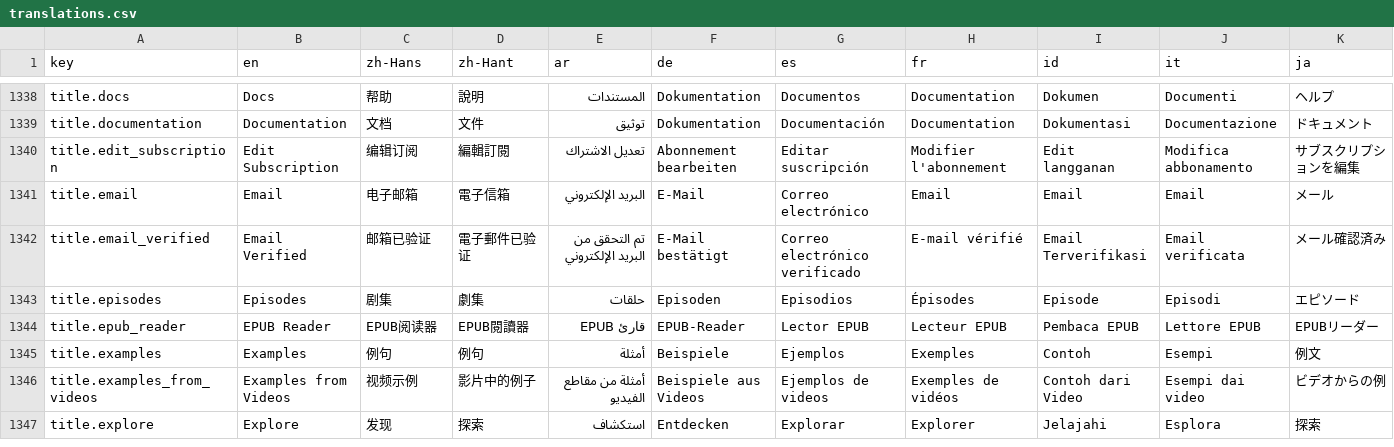
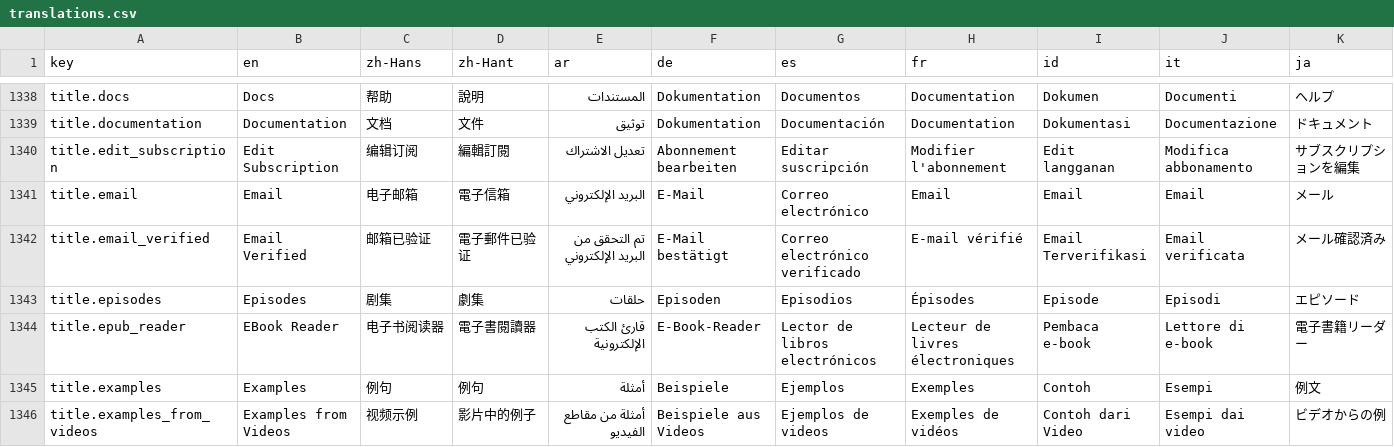
Before and after one commit to longjiang/language-player, a CSV file: translations.csv, drawn as a sheet; only a part is shown, gaps mark what is left out; the shorter side is filled out with more unchanged rows; the diff covers the shown part only; the diff names each change by its address in the sheet, - before the commit and + after, or states it on an @@ line.

Commit message:
feat(i18n): rename EPUB Reader label to EBook Reader
The reader now handles EPUB, PDF and other ebook formats, so the
user-facing label (web + mobile nav menu and reader titles) changes
from "EPUB Reader" to "EBook Reader". The internal key stays
title.epub_reader to avoid churning docs and doc-content key refs;
only its English value and all 18 locale translations change. Kept
the translation-keys reference tables in line with the new value.

```diff
--- a/translations.csv
+++ b/translations.csv
-B1344 (en): EPUB Reader
+B1344 (en): EBook Reader
-C1344 (zh-Hans): EPUB阅读器
+C1344 (zh-Hans): 电子书阅读器
-D1344 (zh-Hant): EPUB閱讀器
+D1344 (zh-Hant): 電子書閱讀器
-E1344 (ar): قارئ EPUB
+E1344 (ar): قارئ الكتب الإلكترونية
-F1344 (de): EPUB-Reader
+F1344 (de): E-Book-Reader
-G1344 (es): Lector EPUB
+G1344 (es): Lector de libros electrónicos
-H1344 (fr): Lecteur EPUB
+H1344 (fr): Lecteur de livres électroniques
-I1344 (id): Pembaca EPUB
+I1344 (id): Pembaca e-book
-J1344 (it): Lettore EPUB
+J1344 (it): Lettore di e-book
-K1344 (ja): EPUBリーダー
+K1344 (ja): 電子書籍リーダー
```
Also changed, not shown: 8 edited cells elsewhere in this file, 20 other files.
